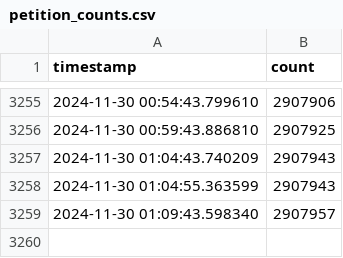
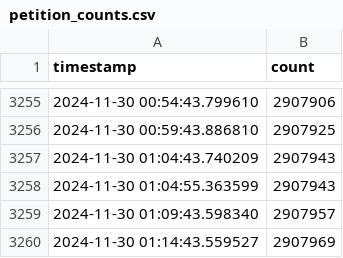
Before and after one commit to viewyonder/uk_general_election_petition_tracker, a CSV file: petition_counts.csv, drawn as a sheet; only a part is shown, gaps mark what is left out.

Commit message:
Update petition count: 2907969

```diff
--- a/petition_counts.csv
+++ b/petition_counts.csv
@@ -3259 +3259,2 @@ timestamp,count
 2024-11-30 01:09:43.598340,2907957
+2024-11-30 01:14:43.559527,2907969
```
